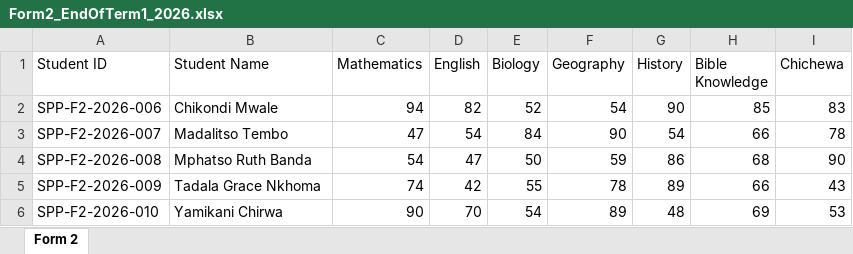
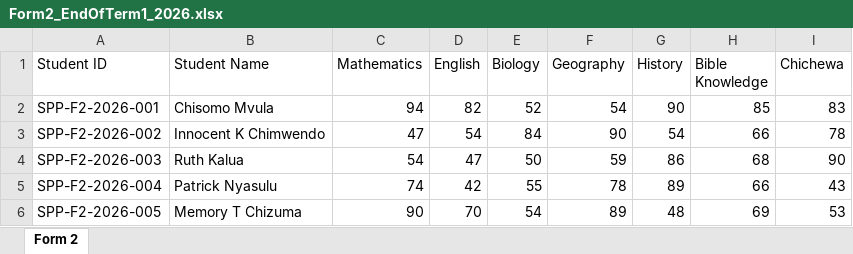
Before and after one commit to patrick516/fees-system, an Excel workbook: backend/uploads/Form2_EndOfTerm1_2026.xlsx, sheet Form 2, drawn as a sheet; values as stored, in another font and other column widths than the file's, no borders; the diff names each change by its address in the sheet, - before the commit and + after, or states it on an @@ line.

```diff
--- a/backend/uploads/Form2_EndOfTerm1_2026.xlsx (sheet Form 2)
+++ b/backend/uploads/Form2_EndOfTerm1_2026.xlsx (sheet Form 2)
-A2 (Student ID): SPP-F2-2026-006
+A2 (Student ID): SPP-F2-2026-001
-B2 (Student Name): Chikondi Mwale
+B2 (Student Name): Chisomo Mvula
-A3 (Student ID): SPP-F2-2026-007
+A3 (Student ID): SPP-F2-2026-002
-B3 (Student Name): Madalitso Tembo
+B3 (Student Name): Innocent K Chimwendo
-A4 (Student ID): SPP-F2-2026-008
+A4 (Student ID): SPP-F2-2026-003
-B4 (Student Name): Mphatso Ruth Banda
+B4 (Student Name): Ruth Kalua
-A5 (Student ID): SPP-F2-2026-009
+A5 (Student ID): SPP-F2-2026-004
-B5 (Student Name): Tadala Grace Nkhoma
+B5 (Student Name): Patrick Nyasulu
-A6 (Student ID): SPP-F2-2026-010
+A6 (Student ID): SPP-F2-2026-005
-B6 (Student Name): Yamikani Chirwa
+B6 (Student Name): Memory T Chizuma
```
Also changed, not shown: backend/uploads/Form3_EndOfTerm1_2026.xlsx, backend/uploads/Form4_EndOfTerm1_2026.xlsx, 30 other files.
